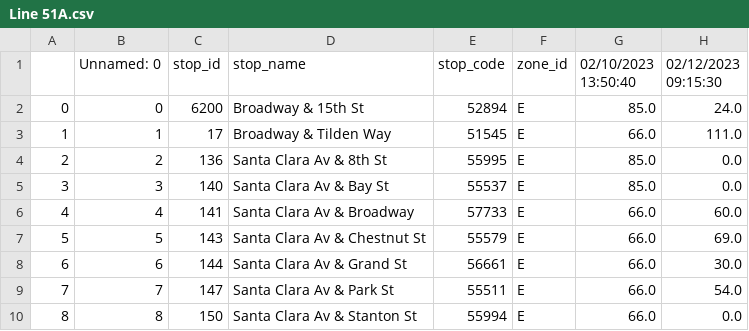
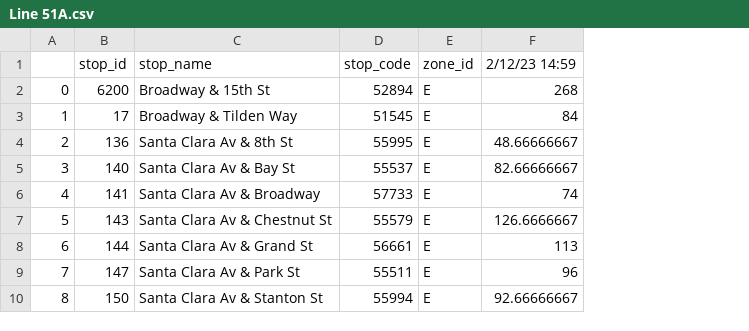
Before and after one commit to pkkapshikar/real-time-info, a CSV file: group_assignments/week5/real-time-delays/Line 51A.csv, drawn as a sheet; only a part is shown; removed rows and columns are numbered as before the commit, all else as after; the diff names each change by its address in the sheet, - before the commit and + after, or states it on an @@ line.

Commit message:
Edited midterm assignment

```diff
--- a/group_assignments/week5/real-time-delays/Line 51A.csv
+++ b/group_assignments/week5/real-time-delays/Line 51A.csv
-column B (Unnamed: 0), rows 2-10: 0 | 1 | 2 | 3 | 4 | 5 | 6 | 7 | 8
-column G (02/10/2023 13:50:40), rows 2-10: 85.0 | 66.0 | 85.0 | 85.0 | 66.0 | 66.0 | 66.0 | 66.0 | 66.0
-column H (02/12/2023 09:15:30), rows 2-10: 24.0 | 111.0 | 0.0 | 0.0 | 60.0 | 69.0 | 30.0 | 54.0 | 0.0
+column F (2/12/23 14:59), rows 2-10: 268 | 84 | 48.66666667 | 82.66666667 | 74 | 126.6666667 | 113 | 96 | 92.66666667
```
Also changed, not shown: 3 other files.
